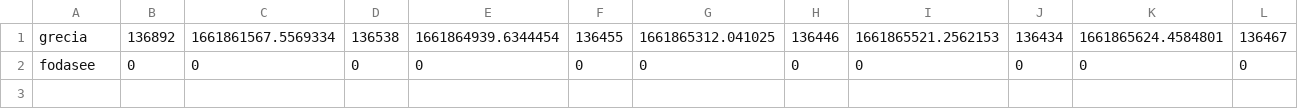
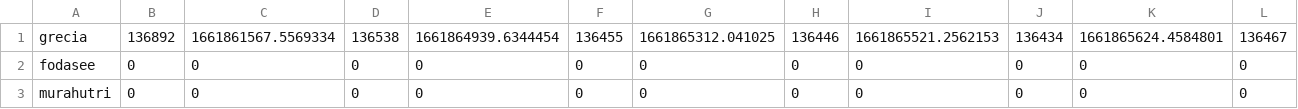
Before and after one commit to insanocs/ArchimedesProject, a CSV file: factions/986636980110643220_gayputa/factionData.csv, drawn as a sheet; only a part is shown; rows hold the shown columns only; the diff names each change by its address in the sheet, - before the commit and + after, or states it on an @@ line.

```diff
--- a/factions/986636980110643220_gayputa/factionData.csv
+++ b/factions/986636980110643220_gayputa/factionData.csv
+row 3: murahutri | 0 | 0 | 0 | 0 | 0 | 0 | 0 | 0 | 0 | 0 | 0
```
Also changed, not shown: 14 other files.
